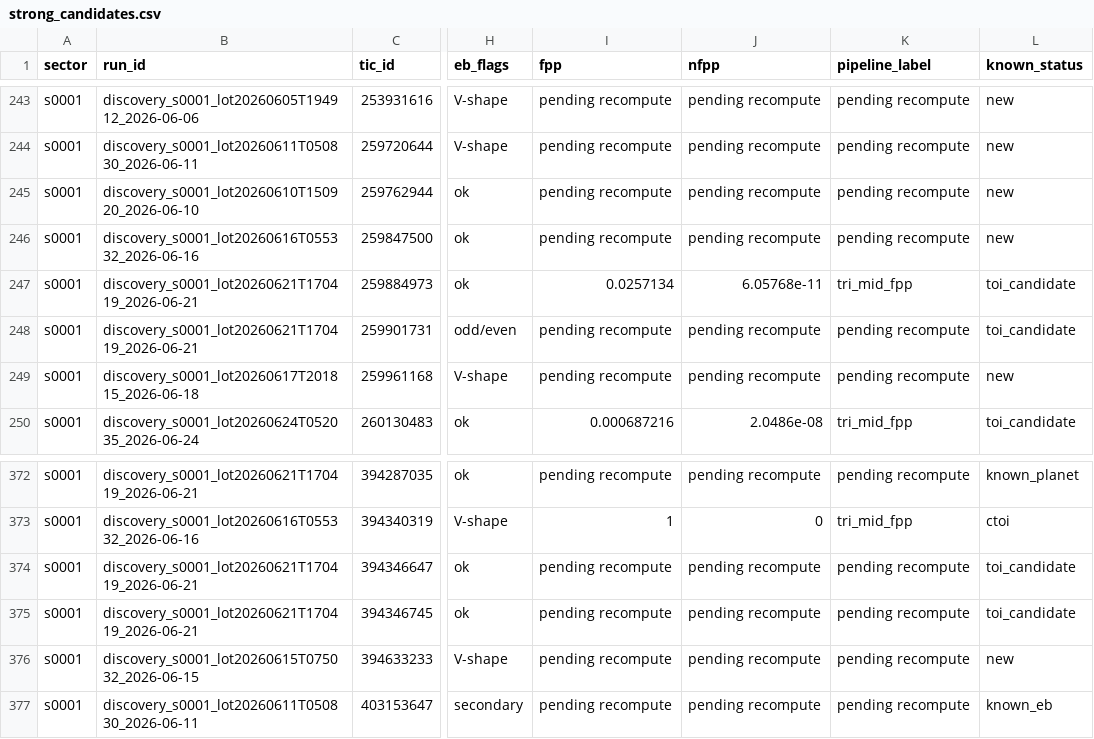
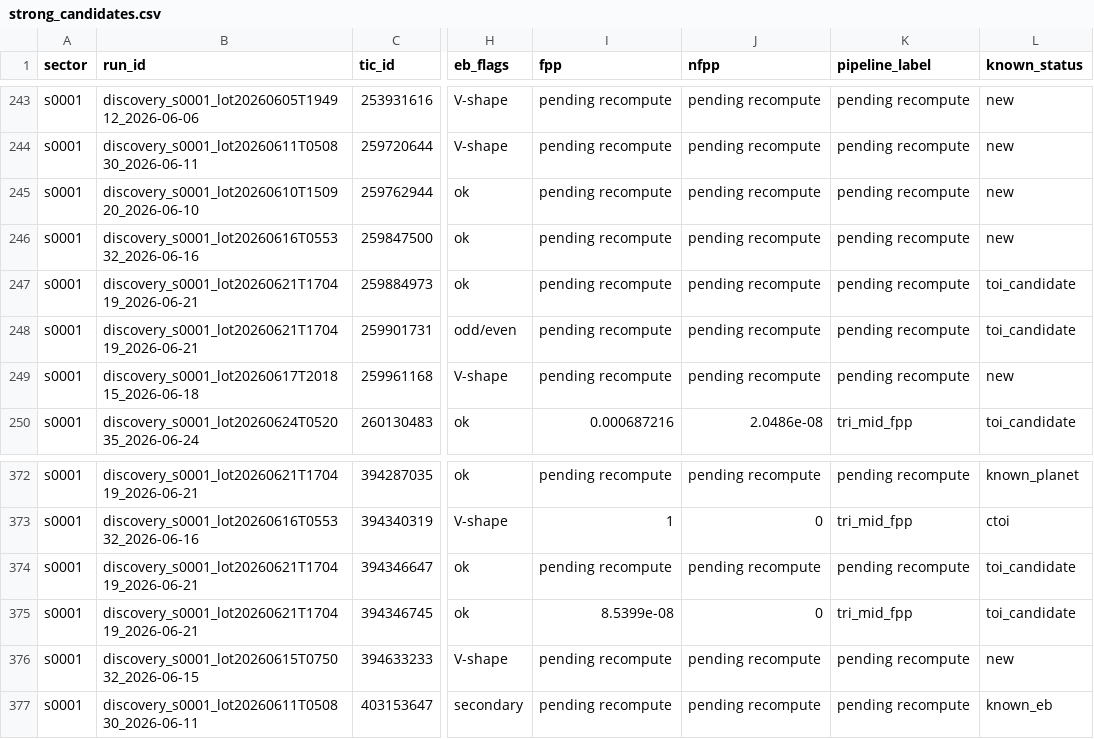
Before and after one commit to exonit-project/exonit-results, a CSV file: candidates/strong_candidates.csv, drawn as a sheet; only a part is shown, gaps mark what is left out; the diff names each change by its address in the sheet, - before the commit and + after, or states it on an @@ line.

```diff
--- a/candidates/strong_candidates.csv
+++ b/candidates/strong_candidates.csv
-I247 (fpp): 0.0257134
+I247 (fpp): pending recompute
-J247 (nfpp): 6.05768e-11
+J247 (nfpp): pending recompute
-K247 (pipeline_label): tri_mid_fpp
+K247 (pipeline_label): pending recompute
-I375 (fpp): pending recompute
+I375 (fpp): 8.5399e-08
-J375 (nfpp): pending recompute
+J375 (nfpp): 0
-K375 (pipeline_label): pending recompute
+K375 (pipeline_label): tri_mid_fpp
```
Also changed, not shown: 3 other files.
